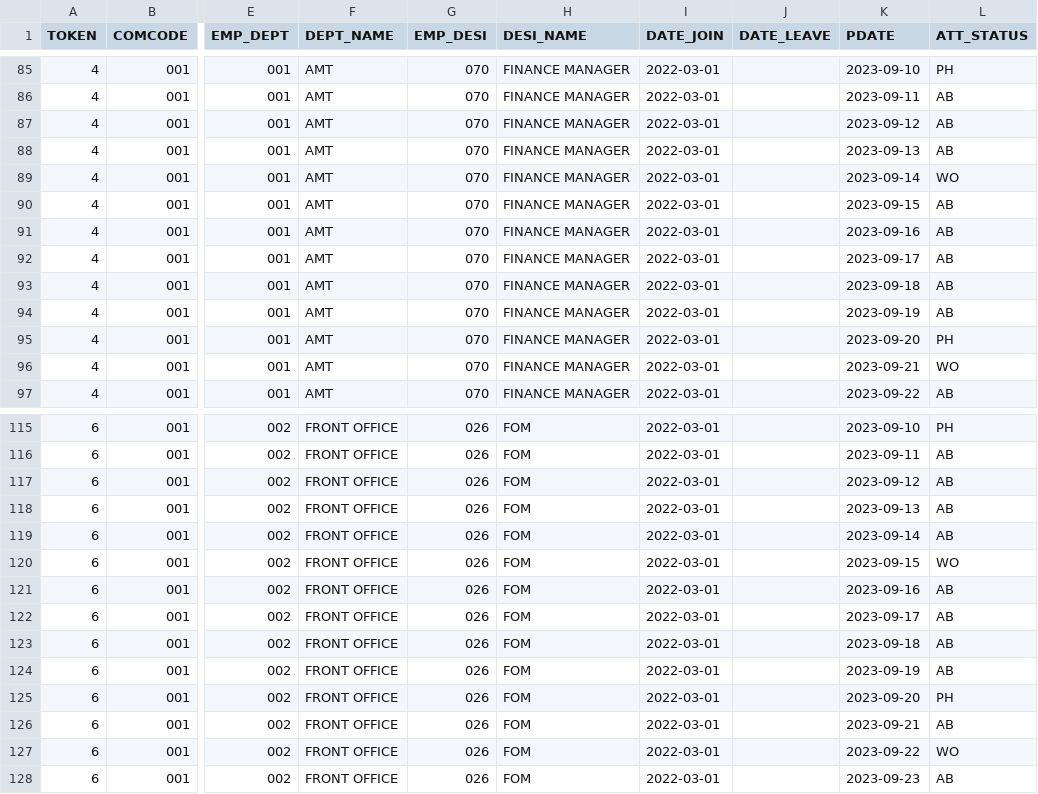
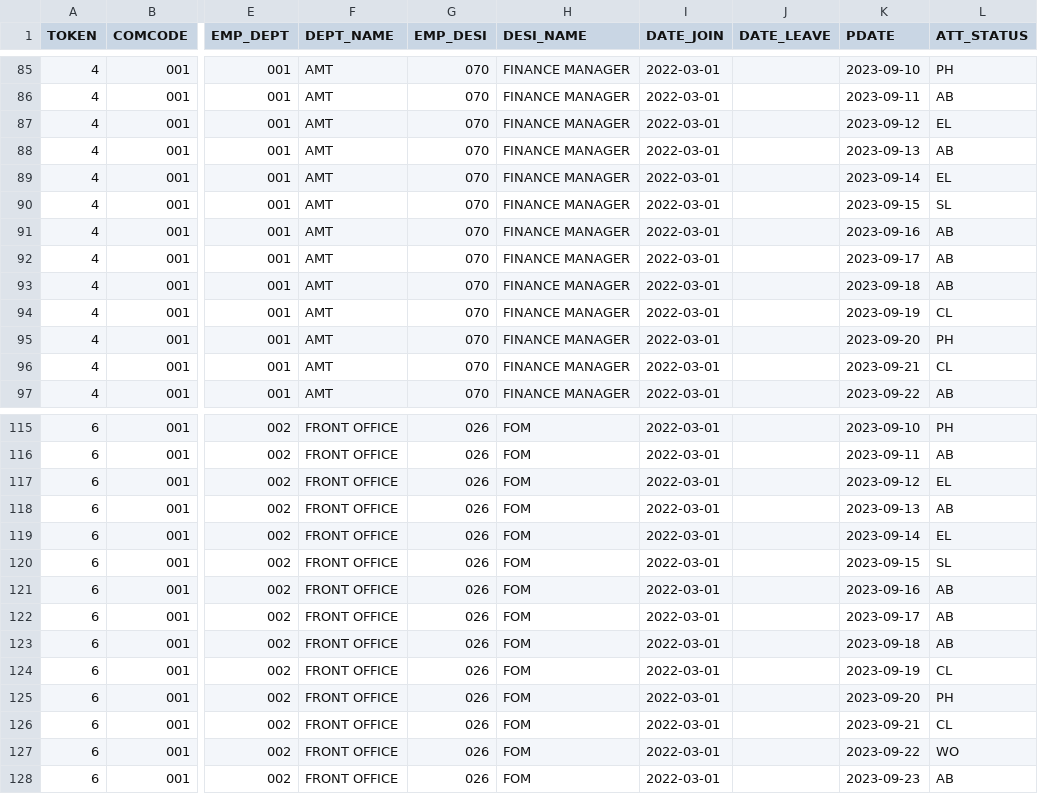
Before and after one commit to RakshithManjunath/VFPPython, a CSV file: 17thJan_new.csv, drawn as a sheet; only a part is shown, gaps mark what is left out; the diff covers the shown part only; the diff names each change by its address in the sheet, - before the commit and + after, or states it on an @@ line.

```diff
--- a/17thJan_new.csv
+++ b/17thJan_new.csv
-L87 (ATT_STATUS): AB
+L87 (ATT_STATUS): EL
-L89 (ATT_STATUS): WO
+L89 (ATT_STATUS): EL
-L90 (ATT_STATUS): AB
+L90 (ATT_STATUS): SL
-L94 (ATT_STATUS): AB
+L94 (ATT_STATUS): CL
-L96 (ATT_STATUS): WO
+L96 (ATT_STATUS): CL
-L117 (ATT_STATUS): AB
+L117 (ATT_STATUS): EL
-L119 (ATT_STATUS): AB
+L119 (ATT_STATUS): EL
-L120 (ATT_STATUS): WO
+L120 (ATT_STATUS): SL
-L124 (ATT_STATUS): AB
+L124 (ATT_STATUS): CL
-L126 (ATT_STATUS): AB
+L126 (ATT_STATUS): CL
```
Also changed, not shown: 25 edited cells elsewhere in this file, 2 other files.
